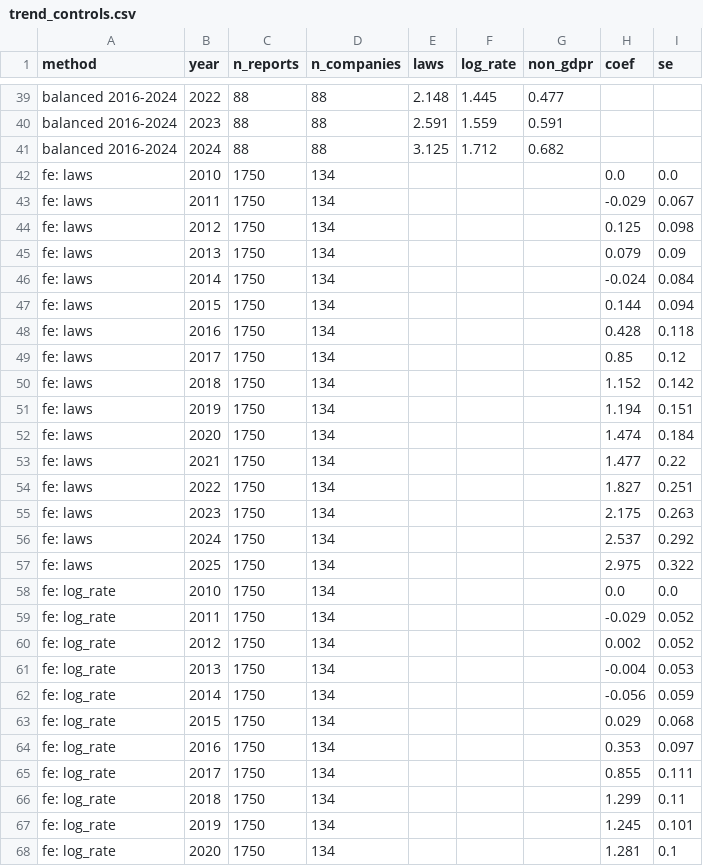
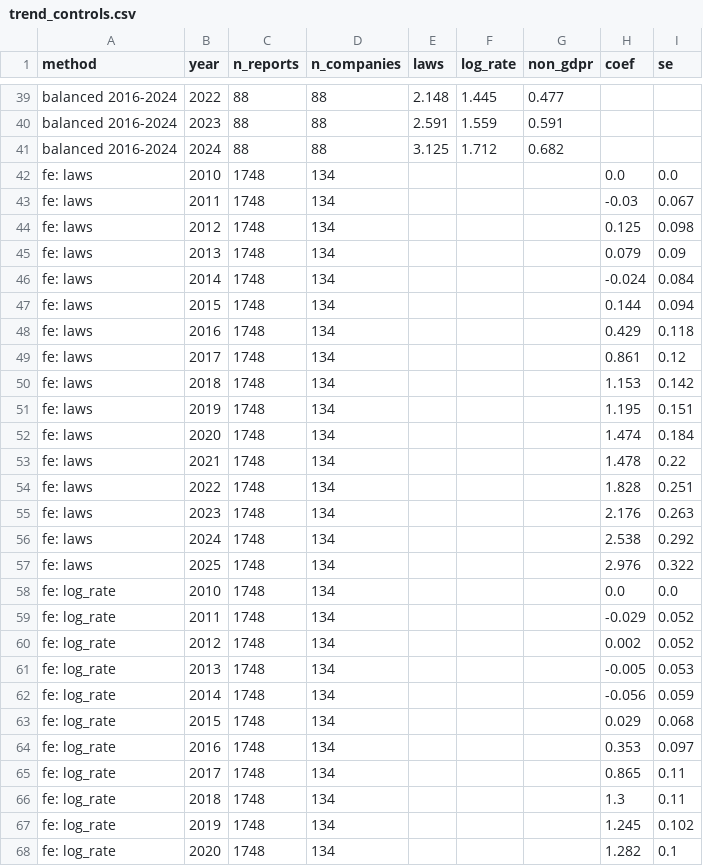
Before and after one commit to ben-schroeter/DMA_review, a CSV file: research/digital_rulebook/data/company_responses/trend_controls.csv, drawn as a sheet; only a part is shown, gaps mark what is left out; the diff covers the shown part only.

```diff
--- a/research/digital_rulebook/data/company_responses/trend_controls.csv
+++ b/research/digital_rulebook/data/company_responses/trend_controls.csv
@@ -41,28 +41,28 @@ balanced 2016-2024,2023,88,88,2.591,1.559,0.591,,
 balanced 2016-2024,2024,88,88,3.125,1.712,0.682,,
-fe: laws,2010,1750,134,,,,0.0,0.0
-fe: laws,2011,1750,134,,,,-0.029,0.067
-fe: laws,2012,1750,134,,,,0.125,0.098
-fe: laws,2013,1750,134,,,,0.079,0.09
-fe: laws,2014,1750,134,,,,-0.024,0.084
-fe: laws,2015,1750,134,,,,0.144,0.094
-fe: laws,2016,1750,134,,,,0.428,0.118
-fe: laws,2017,1750,134,,,,0.85,0.12
-fe: laws,2018,1750,134,,,,1.152,0.142
-fe: laws,2019,1750,134,,,,1.194,0.151
-fe: laws,2020,1750,134,,,,1.474,0.184
-fe: laws,2021,1750,134,,,,1.477,0.22
-fe: laws,2022,1750,134,,,,1.827,0.251
-fe: laws,2023,1750,134,,,,2.175,0.263
-fe: laws,2024,1750,134,,,,2.537,0.292
-fe: laws,2025,1750,134,,,,2.975,0.322
-fe: log_rate,2010,1750,134,,,,0.0,0.0
-fe: log_rate,2011,1750,134,,,,-0.029,0.052
-fe: log_rate,2012,1750,134,,,,0.002,0.052
-fe: log_rate,2013,1750,134,,,,-0.004,0.053
-fe: log_rate,2014,1750,134,,,,-0.056,0.059
-fe: log_rate,2015,1750,134,,,,0.029,0.068
-fe: log_rate,2016,1750,134,,,,0.353,0.097
-fe: log_rate,2017,1750,134,,,,0.855,0.111
-fe: log_rate,2018,1750,134,,,,1.299,0.11
-fe: log_rate,2019,1750,134,,,,1.245,0.101
-fe: log_rate,2020,1750,134,,,,1.281,0.1
+fe: laws,2010,1748,134,,,,0.0,0.0
+fe: laws,2011,1748,134,,,,-0.03,0.067
+fe: laws,2012,1748,134,,,,0.125,0.098
+fe: laws,2013,1748,134,,,,0.079,0.09
+fe: laws,2014,1748,134,,,,-0.024,0.084
+fe: laws,2015,1748,134,,,,0.144,0.094
+fe: laws,2016,1748,134,,,,0.429,0.118
+fe: laws,2017,1748,134,,,,0.861,0.12
+fe: laws,2018,1748,134,,,,1.153,0.142
+fe: laws,2019,1748,134,,,,1.195,0.151
+fe: laws,2020,1748,134,,,,1.474,0.184
+fe: laws,2021,1748,134,,,,1.478,0.22
+fe: laws,2022,1748,134,,,,1.828,0.251
+fe: laws,2023,1748,134,,,,2.176,0.263
+fe: laws,2024,1748,134,,,,2.538,0.292
+fe: laws,2025,1748,134,,,,2.976,0.322
+fe: log_rate,2010,1748,134,,,,0.0,0.0
+fe: log_rate,2011,1748,134,,,,-0.029,0.052
+fe: log_rate,2012,1748,134,,,,0.002,0.052
+fe: log_rate,2013,1748,134,,,,-0.005,0.053
+fe: log_rate,2014,1748,134,,,,-0.056,0.059
+fe: log_rate,2015,1748,134,,,,0.029,0.068
+fe: log_rate,2016,1748,134,,,,0.353,0.097
+fe: log_rate,2017,1748,134,,,,0.865,0.11
+fe: log_rate,2018,1748,134,,,,1.3,0.11
+fe: log_rate,2019,1748,134,,,,1.245,0.102
+fe: log_rate,2020,1748,134,,,,1.282,0.1
```
Also changed, not shown: 35 edited cells elsewhere in this file, research/digital_rulebook/data/company_responses/frequency_all_reports.csv, research/digital_rulebook/data/company_responses/trend_by_type.csv, 19 other files.
